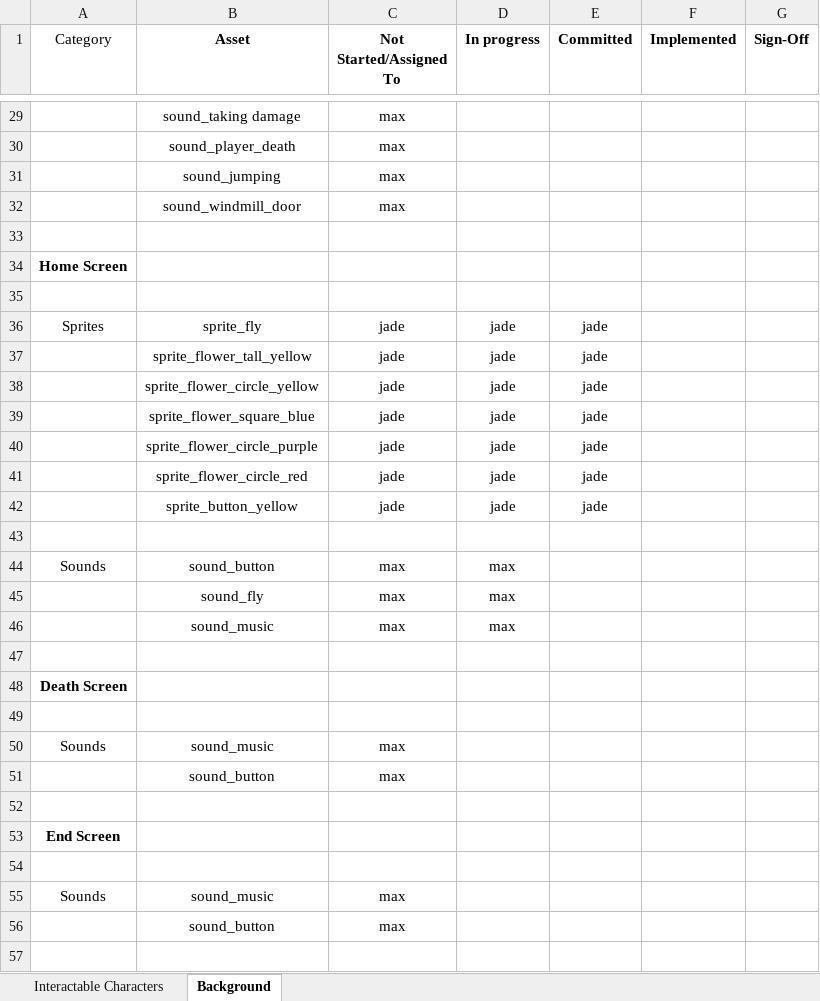
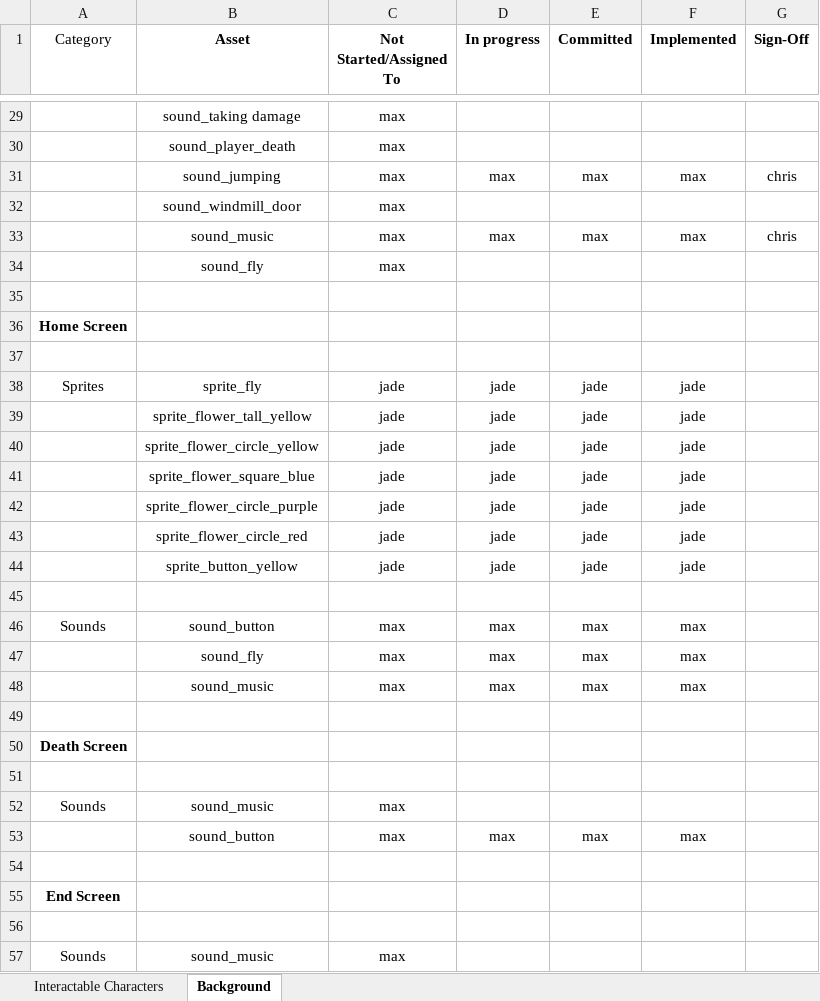
Before and after one commit to NathanVandevoort/Dysynchtos, an Excel workbook: Diana Kudley/Dysynchtos Project Asset List.xlsx, sheet Background, drawn as a sheet; only a part is shown, gaps mark what is left out; the shorter side is filled out with more unchanged rows; values as stored, in another font and other column widths than the file's, no borders; removed rows and columns are numbered as before the commit, all else as after; the diff covers the shown part only; the diff names each change by its address in the sheet, - before the commit and + after, or states it on an @@ line.

Commit message:
final commit!!

```diff
--- a/Diana Kudley/Dysynchtos Project Asset List.xlsx (sheet Background)
+++ b/Diana Kudley/Dysynchtos Project Asset List.xlsx (sheet Background)
-row 31:  | sound_jumping | max
+row 31:  | sound_jumping | max | max | max | max | chris
+row 33:  | sound_music | max | max | max | max | chris
+row 34:  | sound_fly | max
-F38:F44 (Implemented): (empty)
+F38:F44 (Implemented): jade
-E46:E48 (Committed): (empty)
+E46:E48 (Committed): max
-F46:F48 (Implemented): (empty)
+F46:F48 (Implemented): max
-row 51:  | sound_button | max
+row 53:  | sound_button | max | max | max | max
```
Also changed, not shown: 7 added rows, 7 removed rows and 7 edited cells elsewhere in this sheet, sheet Interactable Characters.
